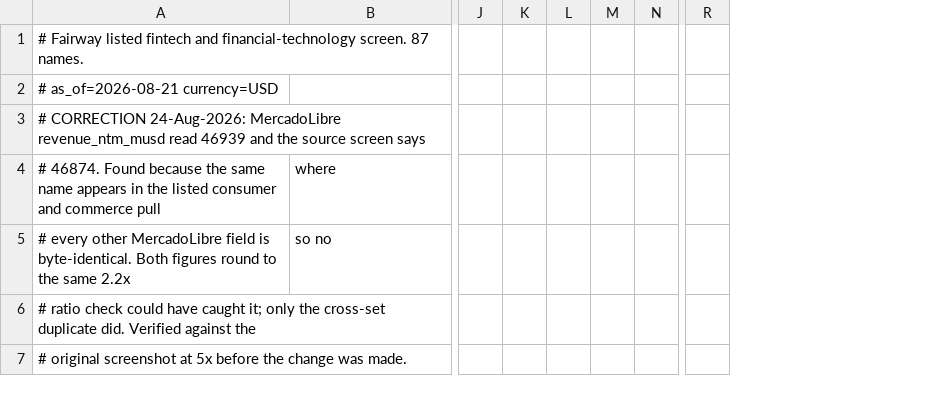
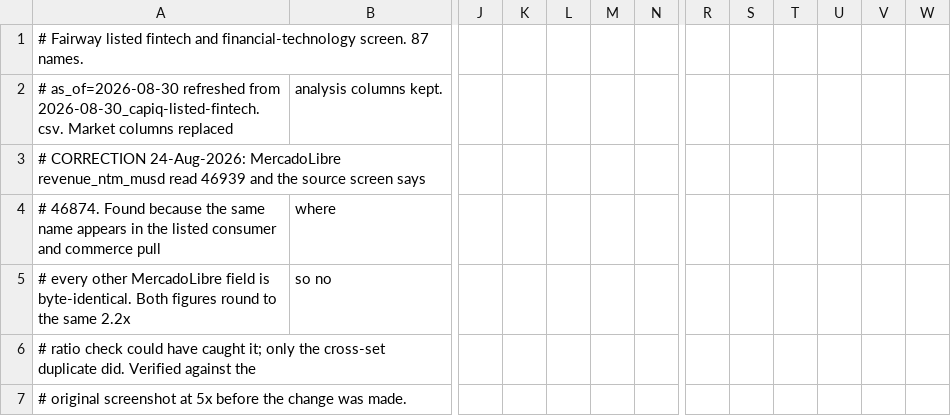
Before and after one commit to DaniilRybak-code/fairway-valuation, a CSV file: data/peers-fintech.csv, drawn as a sheet; only a part is shown, gaps mark what is left out; removed rows and columns are numbered as before the commit, all else as after; rows hold the shown columns only; the diff covers the shown part only; the diff names each change by its address in the sheet, - before the commit and + after, or states it on an @@ line.

Commit message:
Fintech pull refreshed; recurring revenue 12 to 80; retention re-sourced and 12 corrupted values fixed

```diff
--- a/data/peers-fintech.csv
+++ b/data/peers-fintech.csv
-column L, empty
+column L, empty
+column S, empty
+column T, empty
+column U, empty
+column V, empty
+column W, empty
-row 2: # as_of=2026-08-21 currency=USD
+row 2: # as_of=2026-08-30 refreshed from 2026-08-30_capiq-listed-fintech.csv. Market columns replaced | analysis columns kept.
```
Also changed, not shown: 19 edited cells elsewhere in this file, 5 other files.
